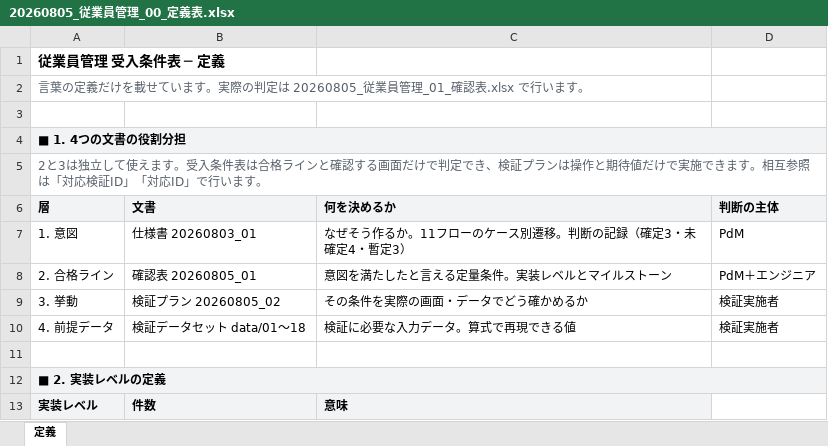
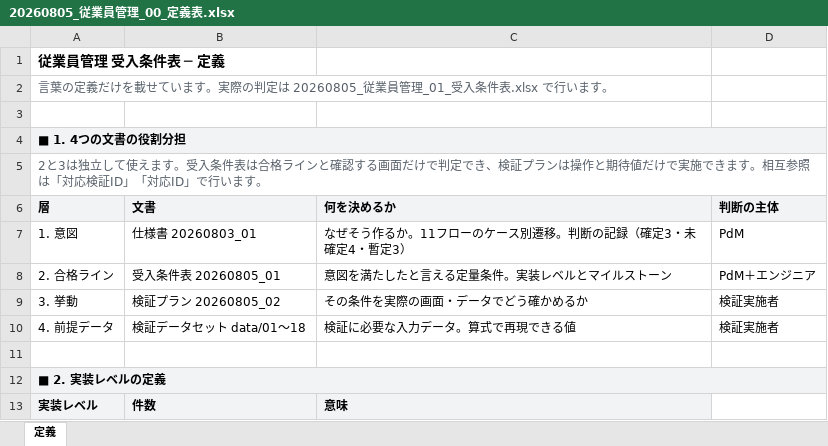
Before and after one commit to suguru789987/rakmy-employee-mgmt-spec, an Excel workbook: 20260805_従業員管理_00_定義表.xlsx, sheet 定義, drawn as a sheet; only a part is shown; values as stored, in another font and other column widths than the file's, no borders; the diff names each change by its address in the sheet, - before the commit and + after, or states it on an @@ line.

```diff
--- a/20260805_従業員管理_00_定義表.xlsx (sheet 定義)
+++ b/20260805_従業員管理_00_定義表.xlsx (sheet 定義)
-A2 (層): …員管理_01_確認表.xlsx で行…
+A2 (層): …員管理_01_受入条件表.xlsx で行…
-B8 (文書): 確認表 20260805_01
+B8 (文書): 受入条件表 20260805_01
```
Also changed, not shown: 20260805_従業員管理_02_検証プラン.xlsx, 20260805_従業員管理_04_検証データセット.xlsx, 4 other files.
